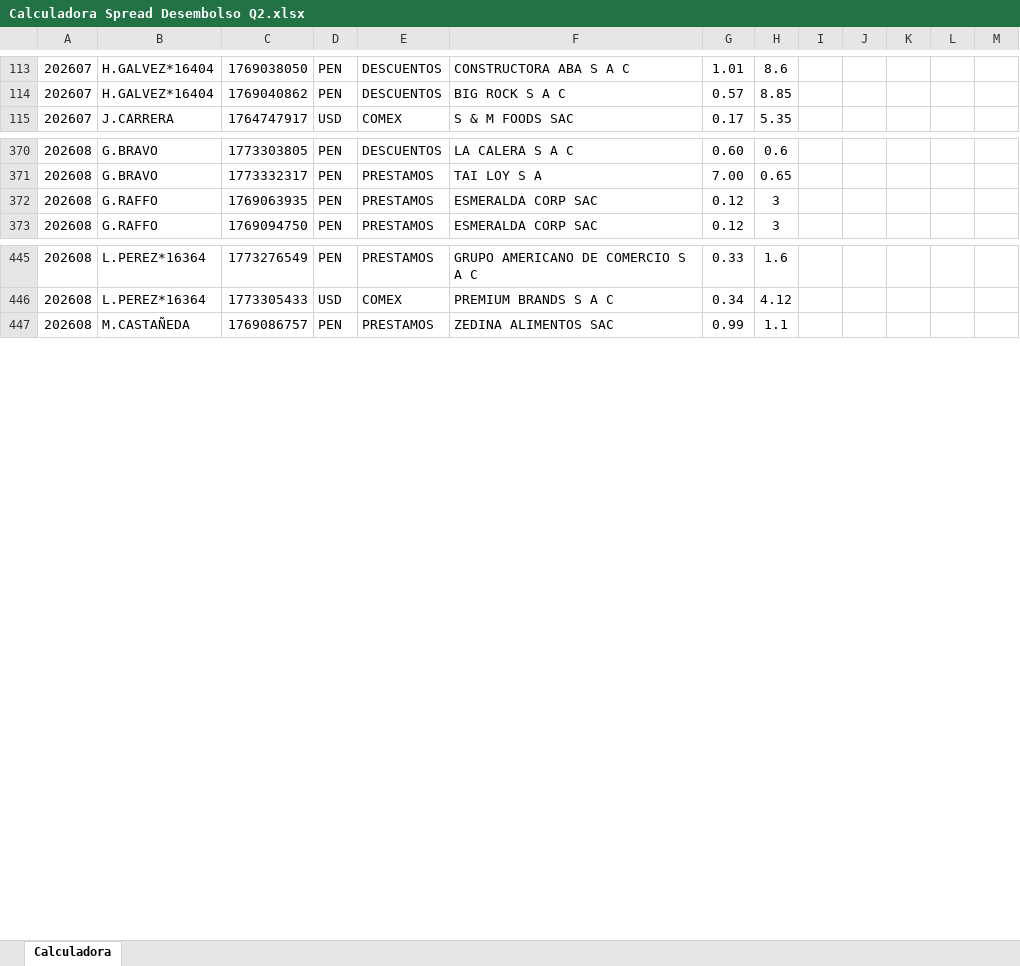
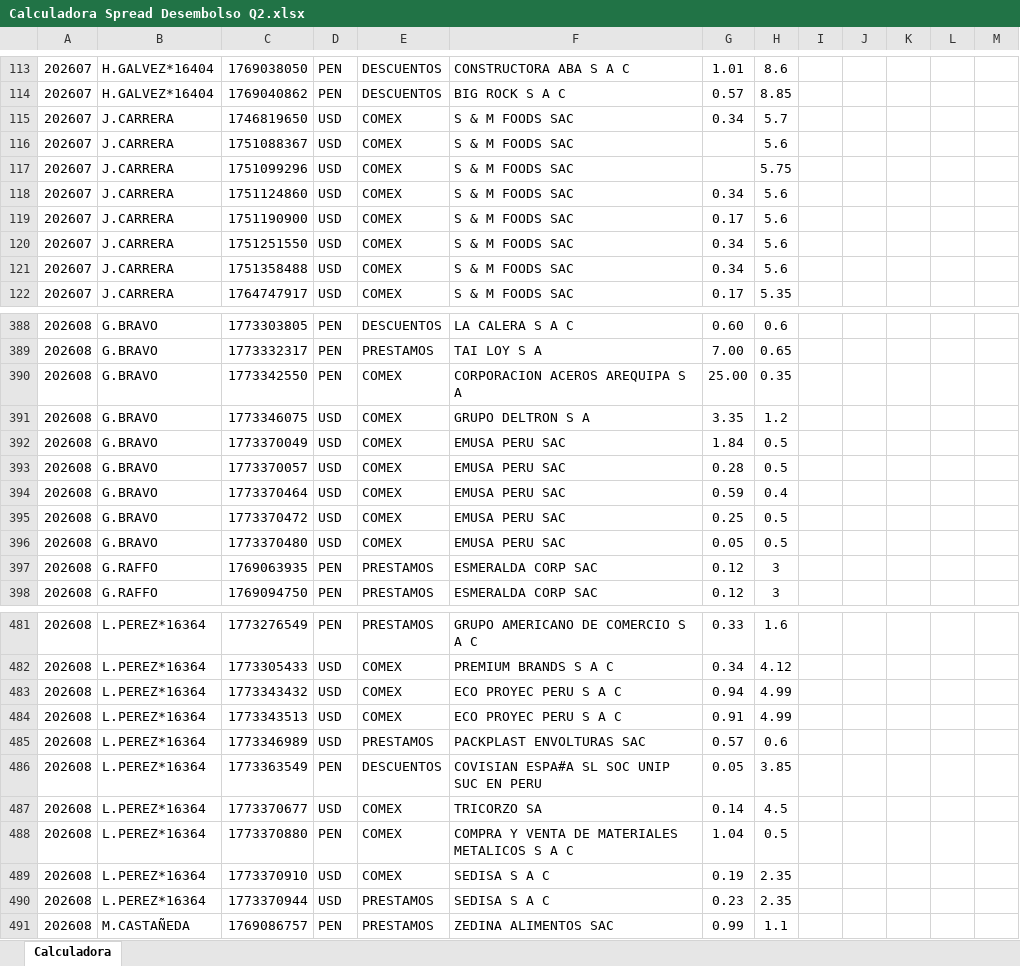
Before and after one commit to luiszelmu98/archivos, an Excel workbook: Calculadora Spread Desembolso Q2.xlsx, sheet Calculadora, drawn as a sheet; only a part is shown, gaps mark what is left out; values as stored, in another font and other column widths than the file's, no borders; charts and pictures and table styles not drawn; rows hold the shown columns only; the diff covers the shown part only; the diff names each change by its address in the sheet, - before the commit and + after, or states it on an @@ line.

```diff
--- a/Calculadora Spread Desembolso Q2.xlsx (sheet Calculadora)
+++ b/Calculadora Spread Desembolso Q2.xlsx (sheet Calculadora)
+row 115: 202607 | J.CARRERA | 1746819650 | USD | COMEX | S & M FOODS SAC | 0.34 | 5.7
+row 116: 202607 | J.CARRERA | 1751088367 | USD | COMEX | S & M FOODS SAC |  | 5.6
+row 117: 202607 | J.CARRERA | 1751099296 | USD | COMEX | S & M FOODS SAC |  | 5.75
+row 118: 202607 | J.CARRERA | 1751124860 | USD | COMEX | S & M FOODS SAC | 0.34 | 5.6
+row 119: 202607 | J.CARRERA | 1751190900 | USD | COMEX | S & M FOODS SAC | 0.17 | 5.6
+row 120: 202607 | J.CARRERA | 1751251550 | USD | COMEX | S & M FOODS SAC | 0.34 | 5.6
+row 121: 202607 | J.CARRERA | 1751358488 | USD | COMEX | S & M FOODS SAC | 0.34 | 5.6
+row 390: 202608 | G.BRAVO | 1773342550 | PEN | COMEX | CORPORACION ACEROS AREQUIPA S A | 25.00 | 0.35
+row 391: 202608 | G.BRAVO | 1773346075 | USD | COMEX | GRUPO DELTRON S A | 3.35 | 1.2
+row 392: 202608 | G.BRAVO | 1773370049 | USD | COMEX | EMUSA PERU SAC | 1.84 | 0.5
+row 393: 202608 | G.BRAVO | 1773370057 | USD | COMEX | EMUSA PERU SAC | 0.28 | 0.5
+row 394: 202608 | G.BRAVO | 1773370464 | USD | COMEX | EMUSA PERU SAC | 0.59 | 0.4
+row 395: 202608 | G.BRAVO | 1773370472 | USD | COMEX | EMUSA PERU SAC | 0.25 | 0.5
+row 396: 202608 | G.BRAVO | 1773370480 | USD | COMEX | EMUSA PERU SAC | 0.05 | 0.5
+row 483: 202608 | L.PEREZ*16364 | 1773343432 | USD | COMEX | ECO PROYEC PERU S A C | 0.94 | 4.99
+row 484: 202608 | L.PEREZ*16364 | 1773343513 | USD | COMEX | ECO PROYEC PERU S A C | 0.91 | 4.99
+row 485: 202608 | L.PEREZ*16364 | 1773346989 | USD | PRESTAMOS | PACKPLAST ENVOLTURAS SAC | 0.57 | 0.6
+row 486: 202608 | L.PEREZ*16364 | 1773363549 | PEN | DESCUENTOS | COVISIAN ESPA#A SL SOC UNIP SUC EN PERU | 0.05 | 3.85
+row 487: 202608 | L.PEREZ*16364 | 1773370677 | USD | COMEX | TRICORZO SA | 0.14 | 4.5
+row 488: 202608 | L.PEREZ*16364 | 1773370880 | PEN | COMEX | COMPRA Y VENTA DE MATERIALES METALICOS S A C | 1.04 | 0.5
+row 489: 202608 | L.PEREZ*16364 | 1773370910 | USD | COMEX | SEDISA S A C | 0.19 | 2.35
+row 490: 202608 | L.PEREZ*16364 | 1773370944 | USD | PRESTAMOS | SEDISA S A C | 0.23 | 2.35
```
Also changed, not shown: 188 added rows, 6 removed rows and 1 edited cell elsewhere in this sheet, hidden cells.
